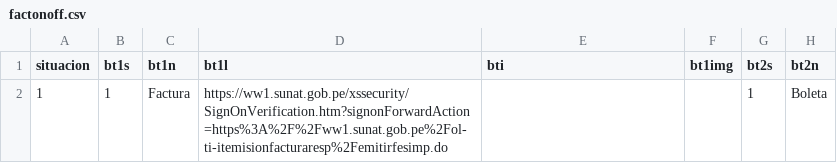
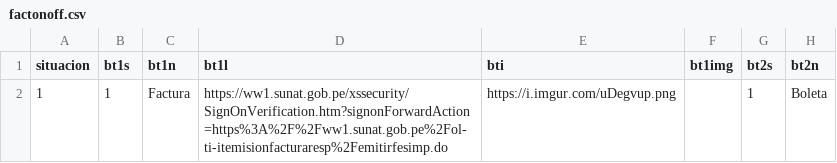
Before and after one commit to justintxu/repo, a CSV file: data/factonoff.csv, drawn as a sheet; only a part is shown; the diff names each change by its address in the sheet, - before the commit and + after, or states it on an @@ line.

Commit message:
Update factonoff.csv

```diff
--- a/data/factonoff.csv
+++ b/data/factonoff.csv
-E2 (bti): (empty)
+E2 (bti): https://i.imgur.com/uDegvup.png
```
